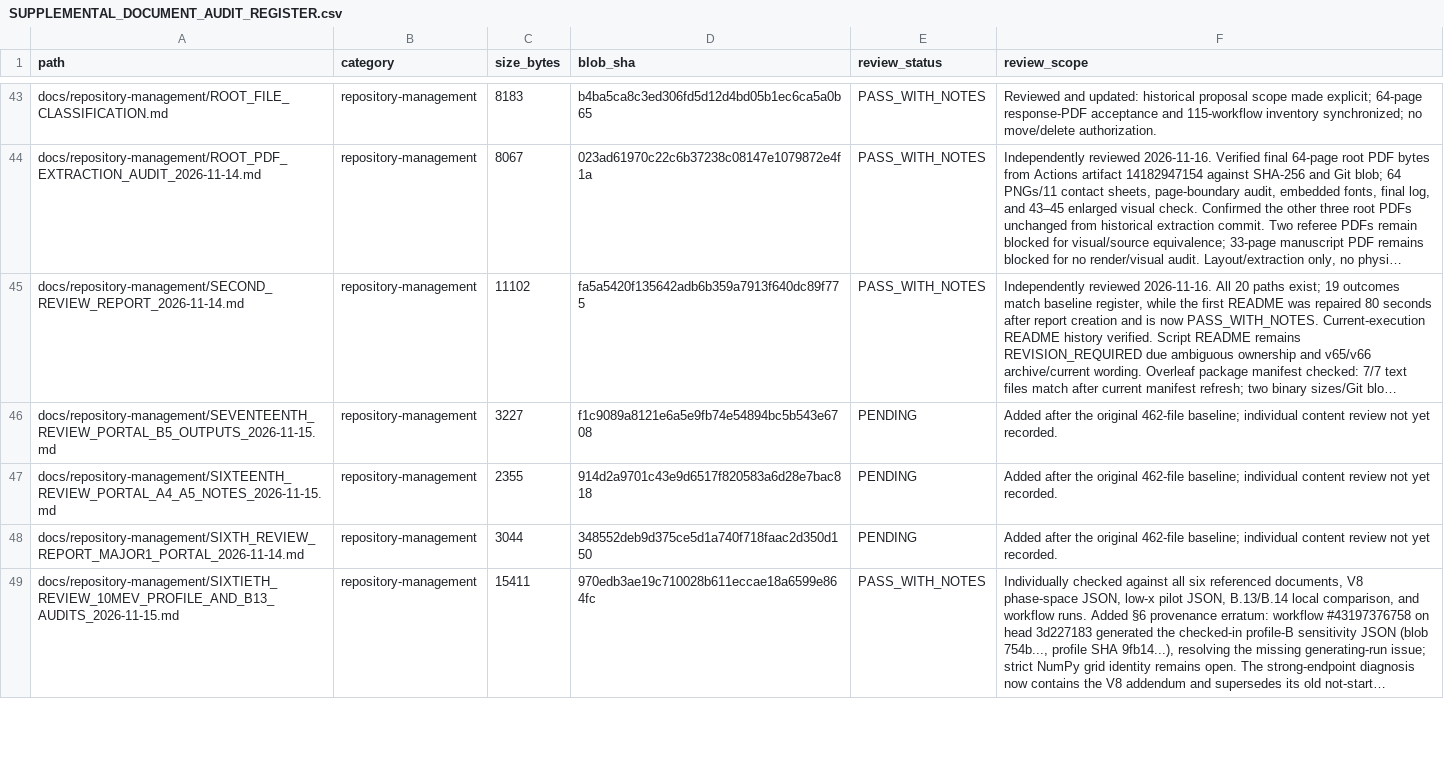
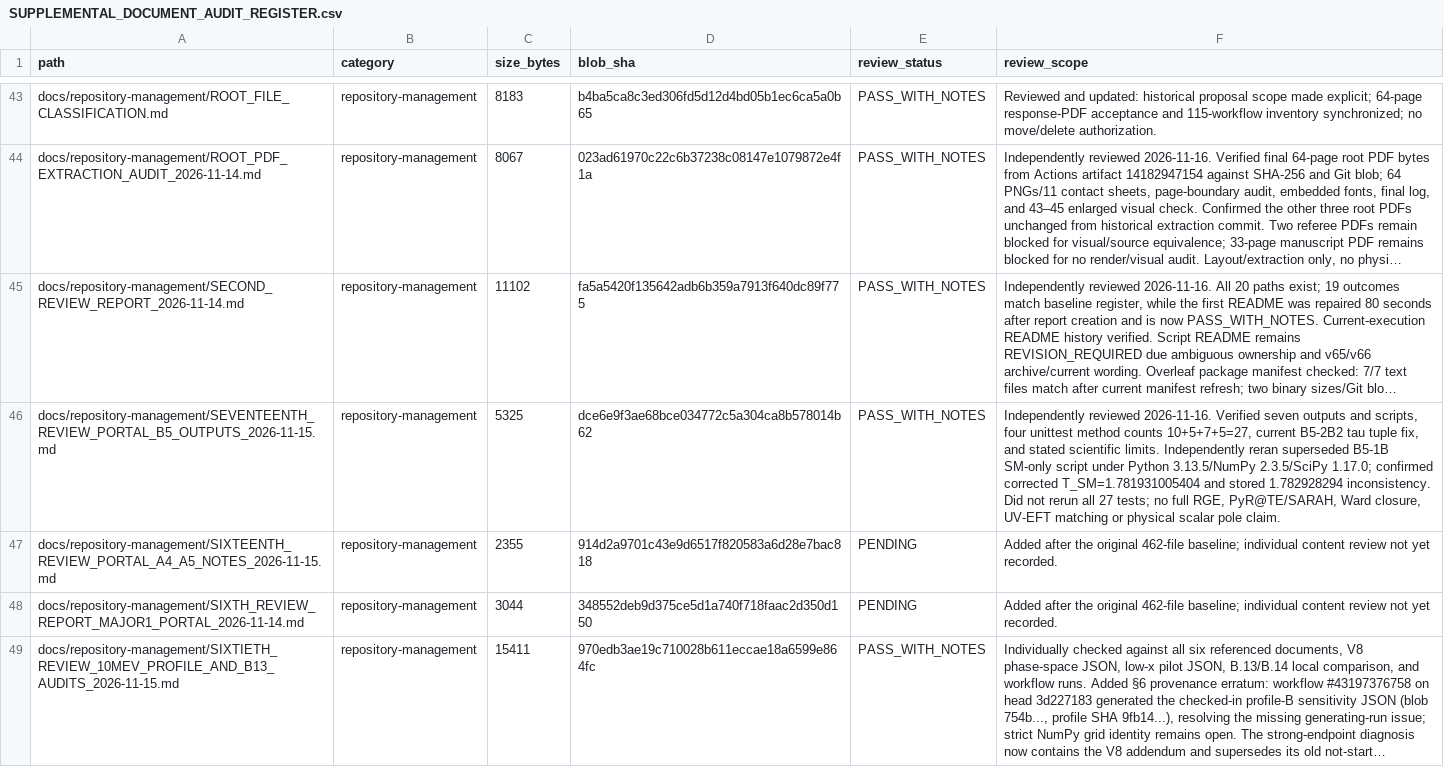
Before and after one commit to lm846802297-bit/axial-vector-review-response, a CSV file: docs/repository-management/SUPPLEMENTAL_DOCUMENT_AUDIT_REGISTER.csv, drawn as a sheet; only a part is shown, gaps mark what is left out; long unchanged cells end in …; the diff names each change by its address in the sheet, - before the commit and + after, or states it on an @@ line.

Commit message:
docs: record seventeenth B5 output review

```diff
--- a/docs/repository-management/SUPPLEMENTAL_DOCUMENT_AUDIT_REGISTER.csv
+++ b/docs/repository-management/SUPPLEMENTAL_DOCUMENT_AUDIT_REGISTER.csv
-C46 (size_bytes): 3227
+C46 (size_bytes): 5325
-D46 (blob_sha): f1c9089a8121e6a5e9fb74e54894bc5b543e6708
+D46 (blob_sha): dce6e9f3ae68bce034772c5a304ca8b578014b62
-E46 (review_status): PENDING
+E46 (review_status): PASS_WITH_NOTES
-F46 (review_scope): Added after the original 462-file baseline; individual content review not yet recorded.
+F46 (review_scope): Independently reviewed 2026-11-16. Verified seven outputs and scripts, four unittest method counts 10+5+7+5=27, current B5-2B2 tau tuple fix, and stated scientific limits. Independently reran superseded B5-1B SM-only script under Python 3.13.5/NumPy 2.3.5/SciPy 1.17.0; confirmed corrected T_SM=1.781931005404 and stored 1.782928294 inconsistency. Did not rerun all 27 tests; no full RGE, PyR@TE/SARAH, Ward closure, UV-EFT matching or physical scalar pole claim.
```
